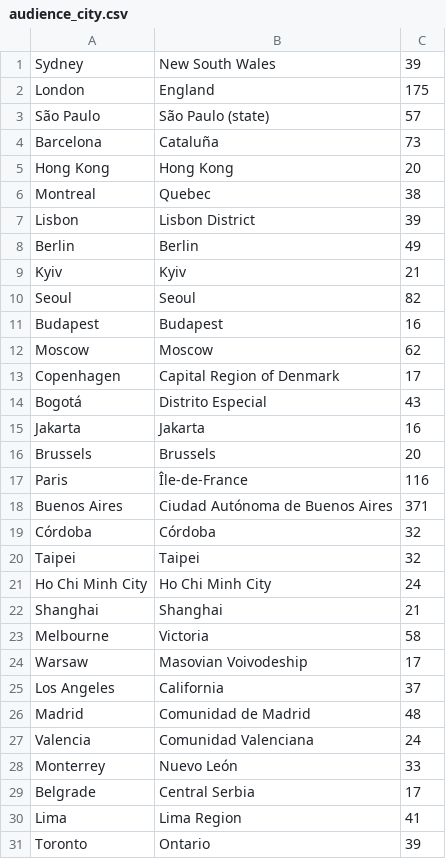
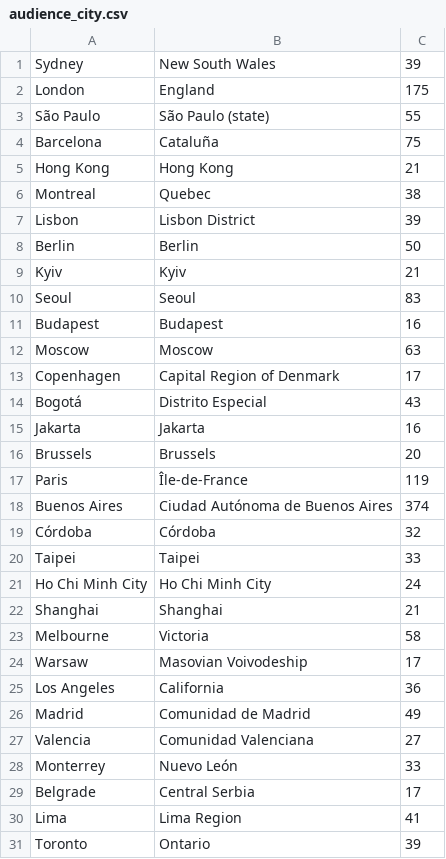
Before and after one commit to sgalinanes/instagram-analyzer, a CSV file: data/audience_city.csv, drawn as a sheet; only a part is shown; the diff covers the shown part only.

```diff
--- a/data/audience_city.csv
+++ b/data/audience_city.csv
@@ -2,12 +2,12 @@ Sydney, New South Wales,39
 London, England,175
-São Paulo, São Paulo (state),57
-Barcelona, Cataluña,73
-Hong Kong, Hong Kong,20
+São Paulo, São Paulo (state),55
+Barcelona, Cataluña,75
+Hong Kong, Hong Kong,21
 Montreal, Quebec,38
 Lisbon, Lisbon District,39
-Berlin, Berlin,49
+Berlin, Berlin,50
 Kyiv, Kyiv,21
-Seoul, Seoul,82
+Seoul, Seoul,83
 Budapest, Budapest,16
-Moscow, Moscow,62
+Moscow, Moscow,63
 Copenhagen, Capital Region of Denmark,17
@@ -16,6 +16,6 @@ Jakarta, Jakarta,16
 Brussels, Brussels,20
-Paris, Île-de-France,116
-Buenos Aires, Ciudad Autónoma de Buenos Aires,371
+Paris, Île-de-France,119
+Buenos Aires, Ciudad Autónoma de Buenos Aires,374
 Córdoba, Córdoba,32
-Taipei, Taipei,32
+Taipei, Taipei,33
 Ho Chi Minh City, Ho Chi Minh City,24
@@ -24,5 +24,5 @@ Melbourne, Victoria,58
 Warsaw, Masovian Voivodeship,17
-Los Angeles, California,37
-Madrid, Comunidad de Madrid,48
-Valencia, Comunidad Valenciana,24
+Los Angeles, California,36
+Madrid, Comunidad de Madrid,49
+Valencia, Comunidad Valenciana,27
 Monterrey, Nuevo León,33
```
Also changed, not shown: 7 edited cells elsewhere in this file, data/audience_country.csv, data/audience_gender_age.csv, 9 other files.
